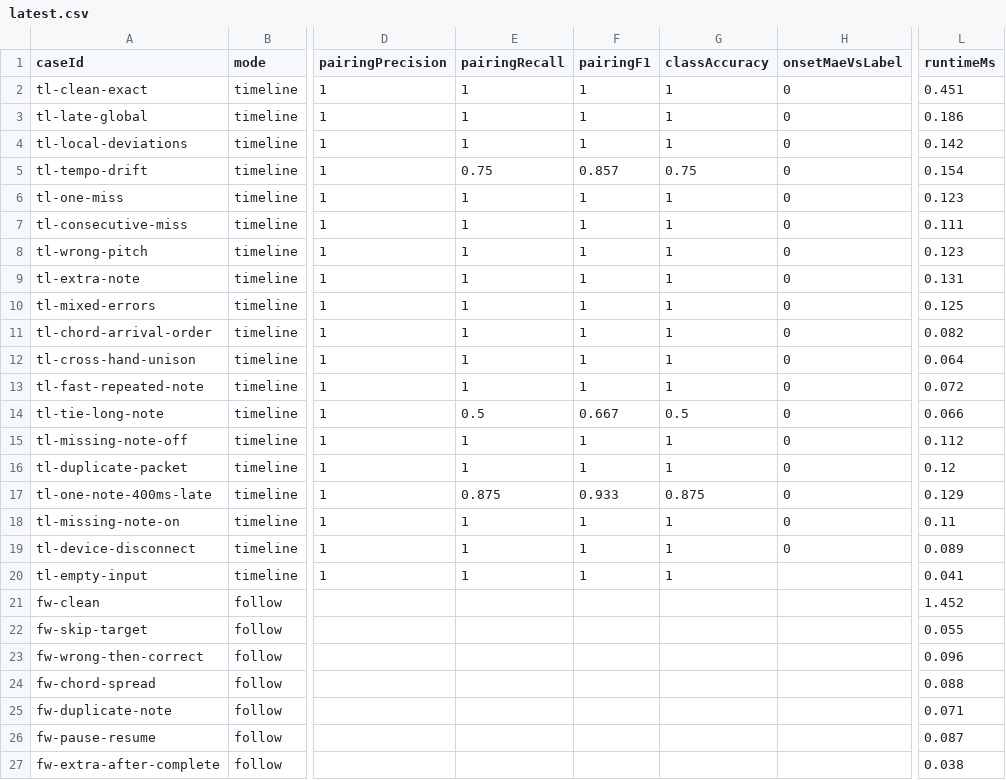
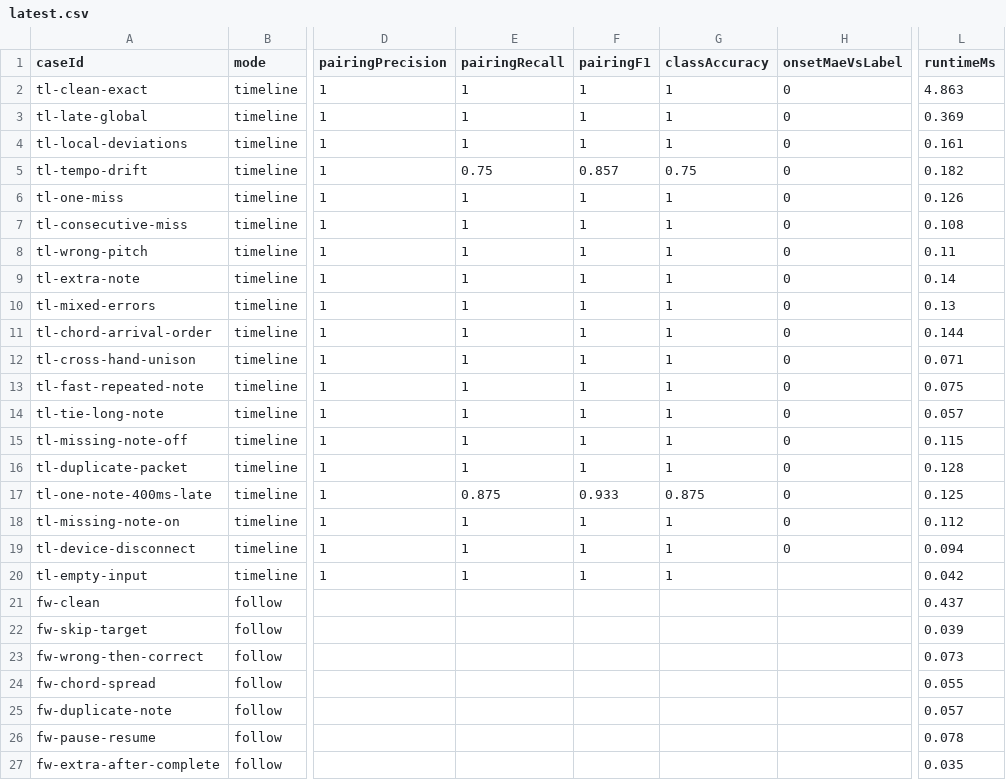
Before and after one commit to 10176137/rhythm-trainer, a CSV file: audit-r1/benchmarks/alignment-v1/out/latest.csv, drawn as a sheet; only a part is shown, gaps mark what is left out; the diff names each change by its address in the sheet, - before the commit and + after, or states it on an @@ line.

Commit message:
fix(stage3): correct tie-case target onset and refresh evaluations
The tie case's second target was authored at onset 3000 ms instead of
6000 ms, so the previous MISSING+EXTRA result was a dataset bug, not an
algorithm failure. Corrected generator/data/labels and reran both
benchmarks:

- baseline Timeline F1 0.989 (recall 0.980), tie case 1.0;
- Parangonar same-18 F1 0.981 vs baseline 0.988, tie 1.0;
- remaining baseline failures: tempo drift and 400 ms late note.
Stage 5/6 decisions are unchanged; reports/READMEs updated.

```diff
--- a/audit-r1/benchmarks/alignment-v1/out/latest.csv
+++ b/audit-r1/benchmarks/alignment-v1/out/latest.csv
-L2 (runtimeMs): 0.451
+L2 (runtimeMs): 4.863
-L3 (runtimeMs): 0.186
+L3 (runtimeMs): 0.369
-L4 (runtimeMs): 0.142
+L4 (runtimeMs): 0.161
-L5 (runtimeMs): 0.154
+L5 (runtimeMs): 0.182
-L6 (runtimeMs): 0.123
+L6 (runtimeMs): 0.126
-L7 (runtimeMs): 0.111
+L7 (runtimeMs): 0.108
-L8 (runtimeMs): 0.123
+L8 (runtimeMs): 0.11
-L9 (runtimeMs): 0.131
+L9 (runtimeMs): 0.14
-L10 (runtimeMs): 0.125
+L10 (runtimeMs): 0.13
-L11 (runtimeMs): 0.082
+L11 (runtimeMs): 0.144
-L12 (runtimeMs): 0.064
+L12 (runtimeMs): 0.071
-L13 (runtimeMs): 0.072
+L13 (runtimeMs): 0.075
-E14 (pairingRecall): 0.5
+E14 (pairingRecall): 1
-F14 (pairingF1): 0.667
+F14 (pairingF1): 1
-G14 (classAccuracy): 0.5
+G14 (classAccuracy): 1
-L14 (runtimeMs): 0.066
+L14 (runtimeMs): 0.057
-L15 (runtimeMs): 0.112
+L15 (runtimeMs): 0.115
-L16 (runtimeMs): 0.12
+L16 (runtimeMs): 0.128
-L17 (runtimeMs): 0.129
+L17 (runtimeMs): 0.125
-L18 (runtimeMs): 0.11
+L18 (runtimeMs): 0.112
-L19 (runtimeMs): 0.089
+L19 (runtimeMs): 0.094
-L20 (runtimeMs): 0.041
+L20 (runtimeMs): 0.042
-L21 (runtimeMs): 1.452
+L21 (runtimeMs): 0.437
-L22 (runtimeMs): 0.055
+L22 (runtimeMs): 0.039
-L23 (runtimeMs): 0.096
+L23 (runtimeMs): 0.073
-L24 (runtimeMs): 0.088
+L24 (runtimeMs): 0.055
-L25 (runtimeMs): 0.071
+L25 (runtimeMs): 0.057
-L26 (runtimeMs): 0.087
+L26 (runtimeMs): 0.078
-L27 (runtimeMs): 0.038
+L27 (runtimeMs): 0.035
```
Also changed, not shown: 13 other files.
